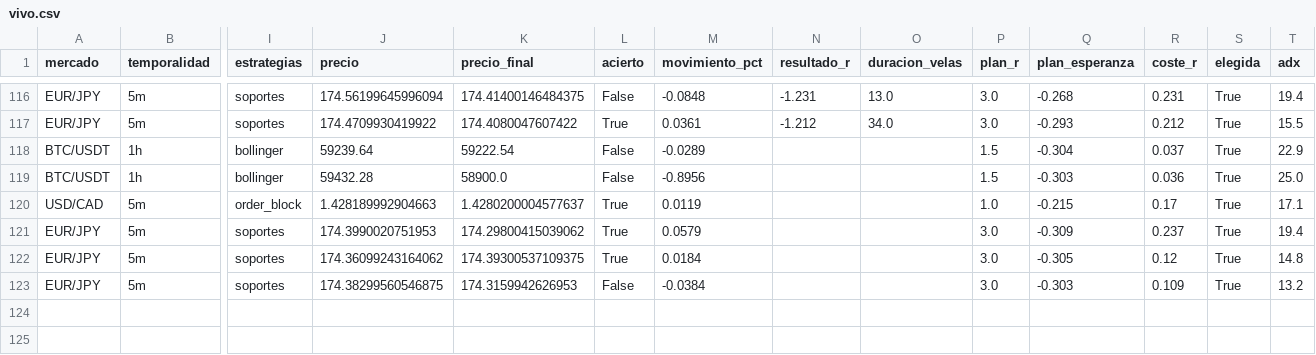
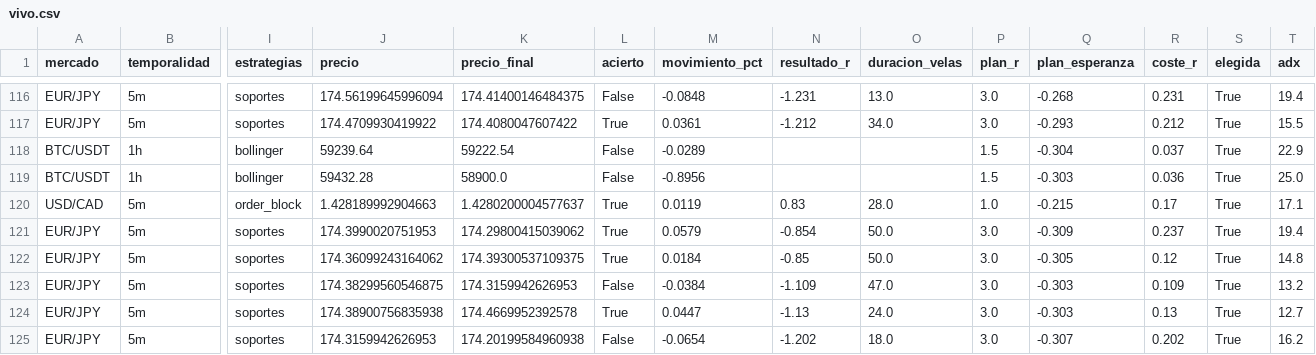
Before and after one commit to Andriuu20/analista-tecnico, a CSV file: vivo.csv, drawn as a sheet; only a part is shown, gaps mark what is left out; rows hold the shown columns only; the diff names each change by its address in the sheet, - before the commit and + after, or states it on an @@ line.

```diff
--- a/vivo.csv
+++ b/vivo.csv
-N120 (resultado_r): (empty)
+N120 (resultado_r): 0.83
-O120 (duracion_velas): (empty)
+O120 (duracion_velas): 28.0
-N121 (resultado_r): (empty)
+N121 (resultado_r): -0.854
-O121:O122 (duracion_velas): (empty)
+O121:O122 (duracion_velas): 50.0
-N122 (resultado_r): (empty)
+N122 (resultado_r): -0.85
-N123 (resultado_r): (empty)
+N123 (resultado_r): -1.109
-O123 (duracion_velas): (empty)
+O123 (duracion_velas): 47.0
+row 124: EUR/JPY | 5m | soportes | 174.38900756835938 | 174.4669952392578 | True | 0.0447 | -1.13 | 24.0 | 3.0 | -0.303 | 0.13 | True | 12.7
+row 125: EUR/JPY | 5m | soportes | 174.3159942626953 | 174.20199584960938 | False | -0.0654 | -1.202 | 18.0 | 3.0 | -0.307 | 0.202 | True | 16.2
```
Also changed, not shown: vivo_medio.csv, 3 other files.
